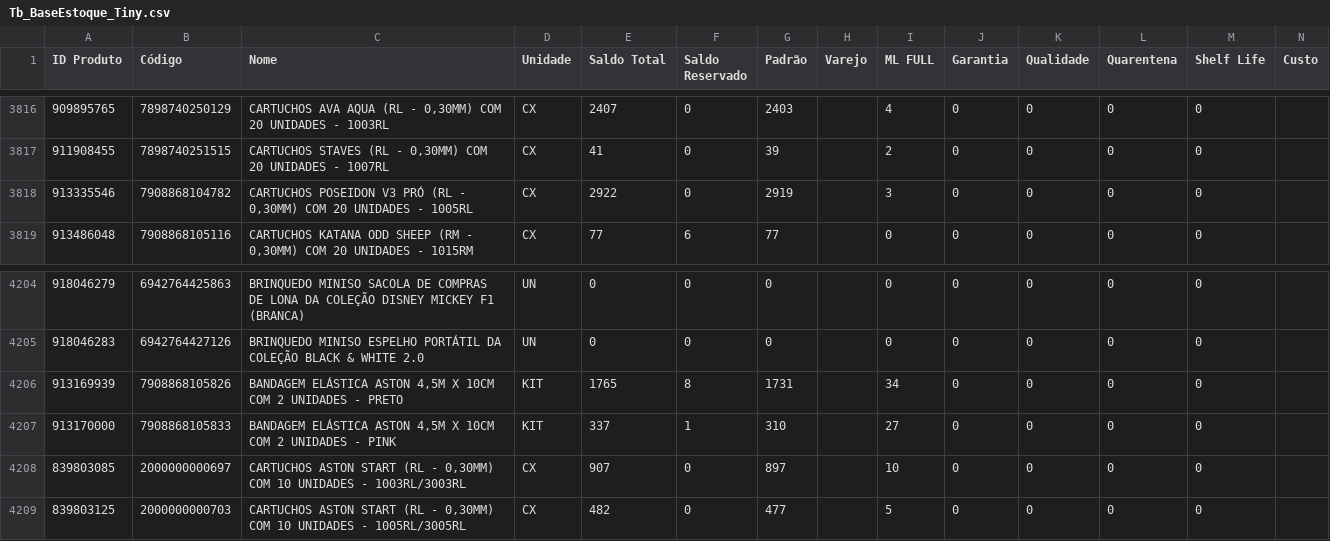
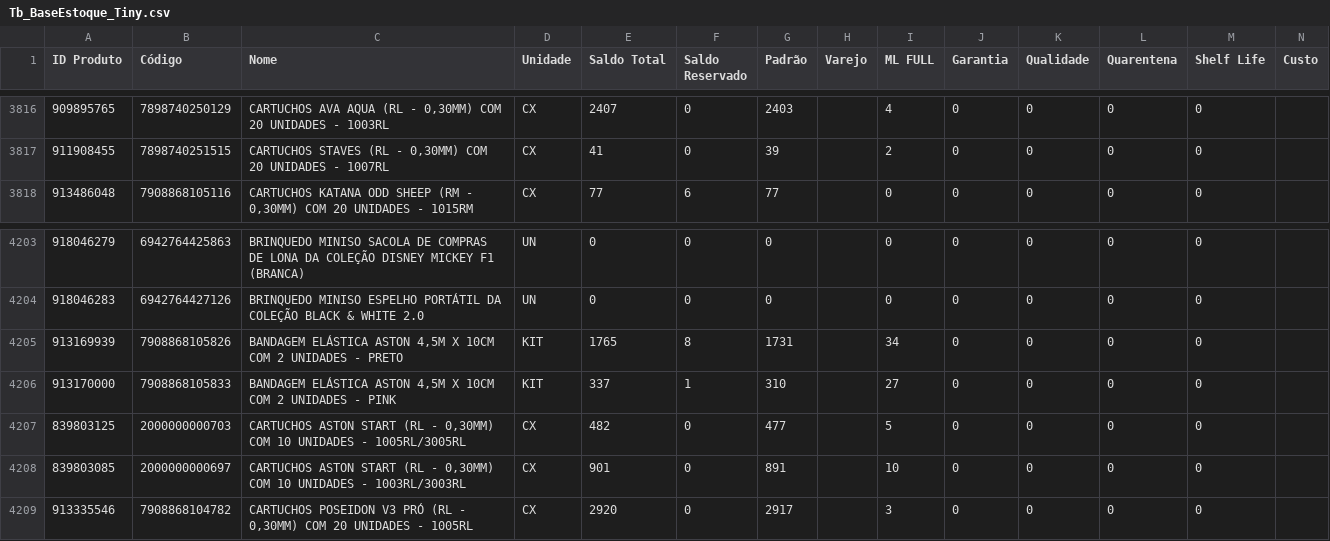
Before and after one commit to JhonatanAlmeida02/Pdg-Tiny-Importacoes, a CSV file: TB_bases/Tb_BaseEstoque_Tiny.csv, drawn as a sheet; only a part is shown, gaps mark what is left out.

```diff
--- a/TB_bases/Tb_BaseEstoque_Tiny.csv
+++ b/TB_bases/Tb_BaseEstoque_Tiny.csv
@@ -3817,3 +3817,2 @@
 911908455;7898740251515;CARTUCHOS STAVES (RL - 0,30MM) COM 20 UNIDADES - 1007RL;CX;41;0;39;;2;0;0;0;0;
-913335546;7908868104782;CARTUCHOS POSEIDON V3 PRÓ (RL - 0,30MM) COM 20 UNIDADES - 1005RL;CX;2922;0;2919;;3;0;0;0;0;
 913486048;7908868105116;CARTUCHOS KATANA ODD SHEEP (RM - 0,30MM) COM 20 UNIDADES - 1015RM;CX;77;6;77;;0;0;0;0;0;
@@ -4207,3 +4206,4 @@
 913170000;7908868105833;BANDAGEM ELÁSTICA ASTON 4,5M X 10CM COM 2 UNIDADES - PINK;KIT;337;1;310;;27;0;0;0;0;
-839803085;2000000000697;CARTUCHOS ASTON START (RL - 0,30MM) COM 10 UNIDADES - 1003RL/3003RL;CX;907;0;897;;10;0;0;0;0;
 839803125;2000000000703;CARTUCHOS ASTON START (RL - 0,30MM) COM 10 UNIDADES - 1005RL/3005RL;CX;482;0;477;;5;0;0;0;0;
+839803085;2000000000697;CARTUCHOS ASTON START (RL - 0,30MM) COM 10 UNIDADES - 1003RL/3003RL;CX;901;0;891;;10;0;0;0;0;
+913335546;7908868104782;CARTUCHOS POSEIDON V3 PRÓ (RL - 0,30MM) COM 20 UNIDADES - 1005RL;CX;2920;0;2917;;3;0;0;0;0;
```
Also changed, not shown: 1 other file.
